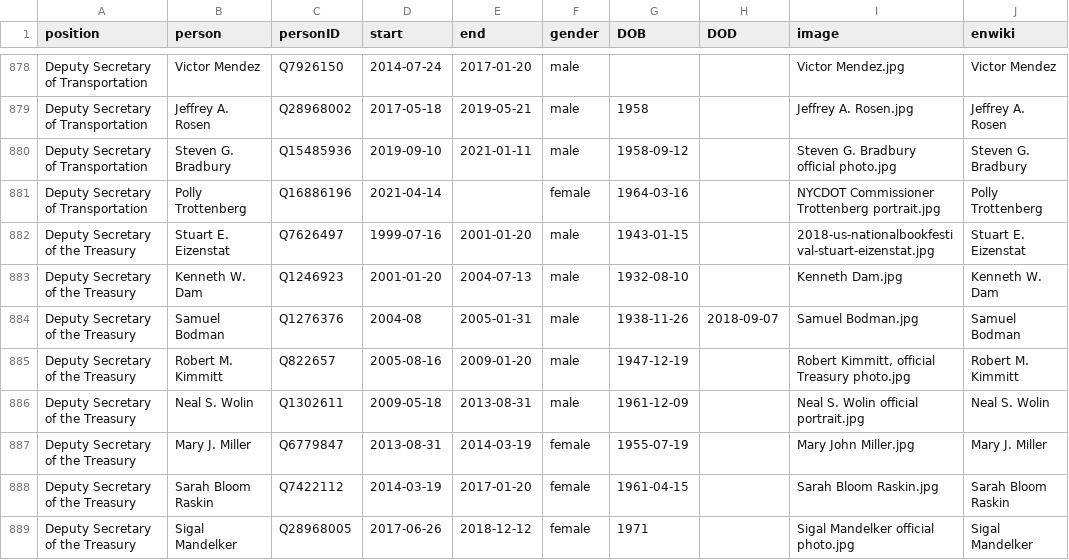
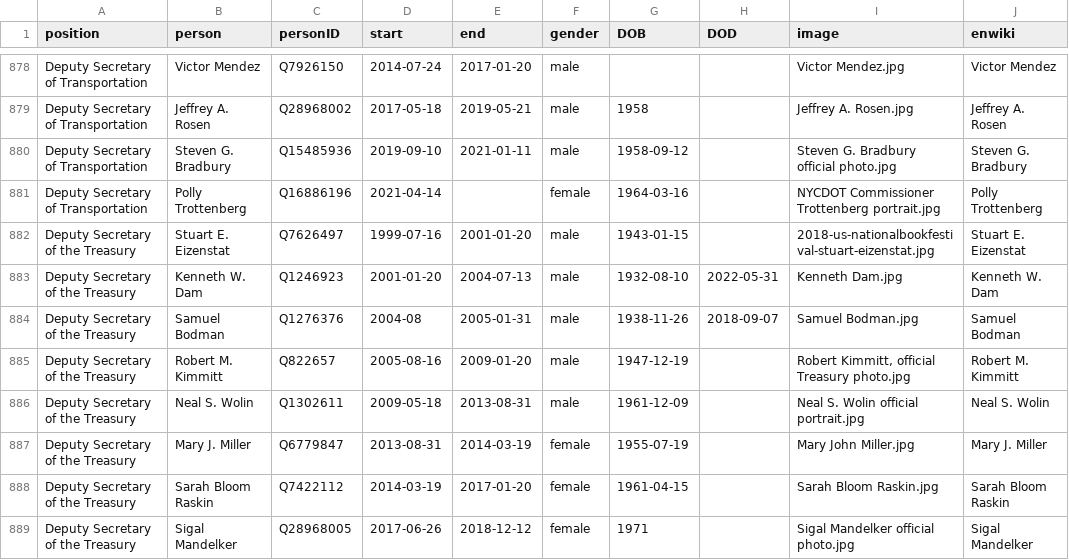
Before and after one commit to every-politician-scrapers/us-cabinet, a CSV file: html/holders21.csv, drawn as a sheet; only a part is shown, gaps mark what is left out.

```diff
--- a/html/holders21.csv
+++ b/html/holders21.csv
@@ -882,3 +882,3 @@ Deputy Secretary of Transportation,Polly Trottenberg,Q16886196,2021-04-14,,femal
 Deputy Secretary of the Treasury,Stuart E. Eizenstat,Q7626497,1999-07-16,2001-01-20,male,1943-01-15,,2018-us-nationalbookfestival-stuart-eizenstat.jpg,Stuart E. Eizenstat
-Deputy Secretary of the Treasury,Kenneth W. Dam,Q1246923,2001-01-20,2004-07-13,male,1932-08-10,,Kenneth Dam.jpg,Kenneth W. Dam
+Deputy Secretary of the Treasury,Kenneth W. Dam,Q1246923,2001-01-20,2004-07-13,male,1932-08-10,2022-05-31,Kenneth Dam.jpg,Kenneth W. Dam
 Deputy Secretary of the Treasury,Samuel Bodman,Q1276376,2004-08,2005-01-31,male,1938-11-26,2018-09-07,Samuel Bodman.jpg,Samuel Bodman
```
Also changed, not shown: 1 other file.
